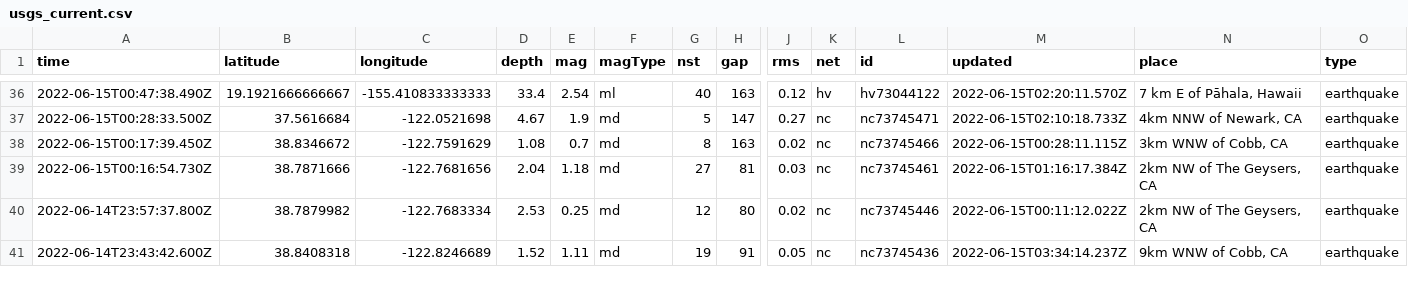
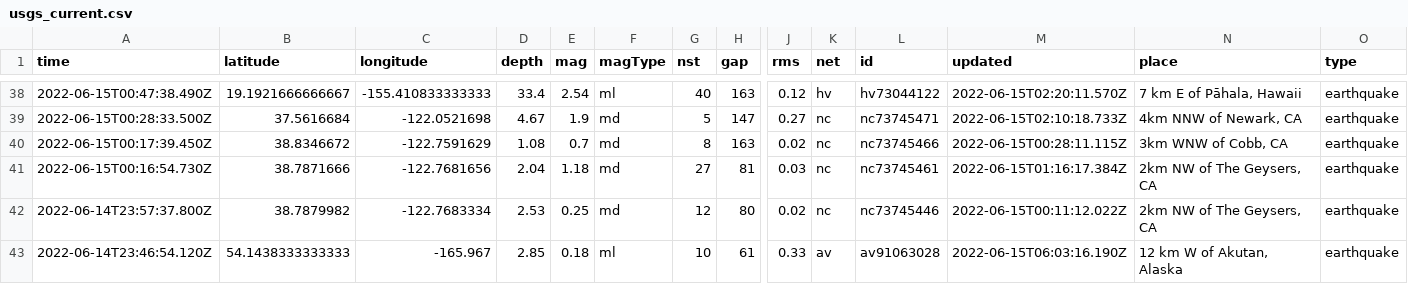
Before and after one commit to kmadden71/my-data-robot, a CSV file: usgs_current.csv, drawn as a sheet; only a part is shown, gaps mark what is left out; the shorter side is filled out with more unchanged rows; rows hold the shown columns only; the diff covers the shown part only; the diff names each change by its address in the sheet, - before the commit and + after, or states it on an @@ line.

```diff
--- a/usgs_current.csv
+++ b/usgs_current.csv
+row 43: 2022-06-14T23:46:54.120Z | 54.1438333333333 | -165.967 | 2.85 | 0.18 | ml | 10 | 61 | 0.33 | av | av91063028 | 2022-06-15T06:03:16.190Z | 12 km W of Akutan, Alaska | earthquake
```
Also changed, not shown: 6 added rows, 2 removed rows and 8 edited cells elsewhere in this file.
